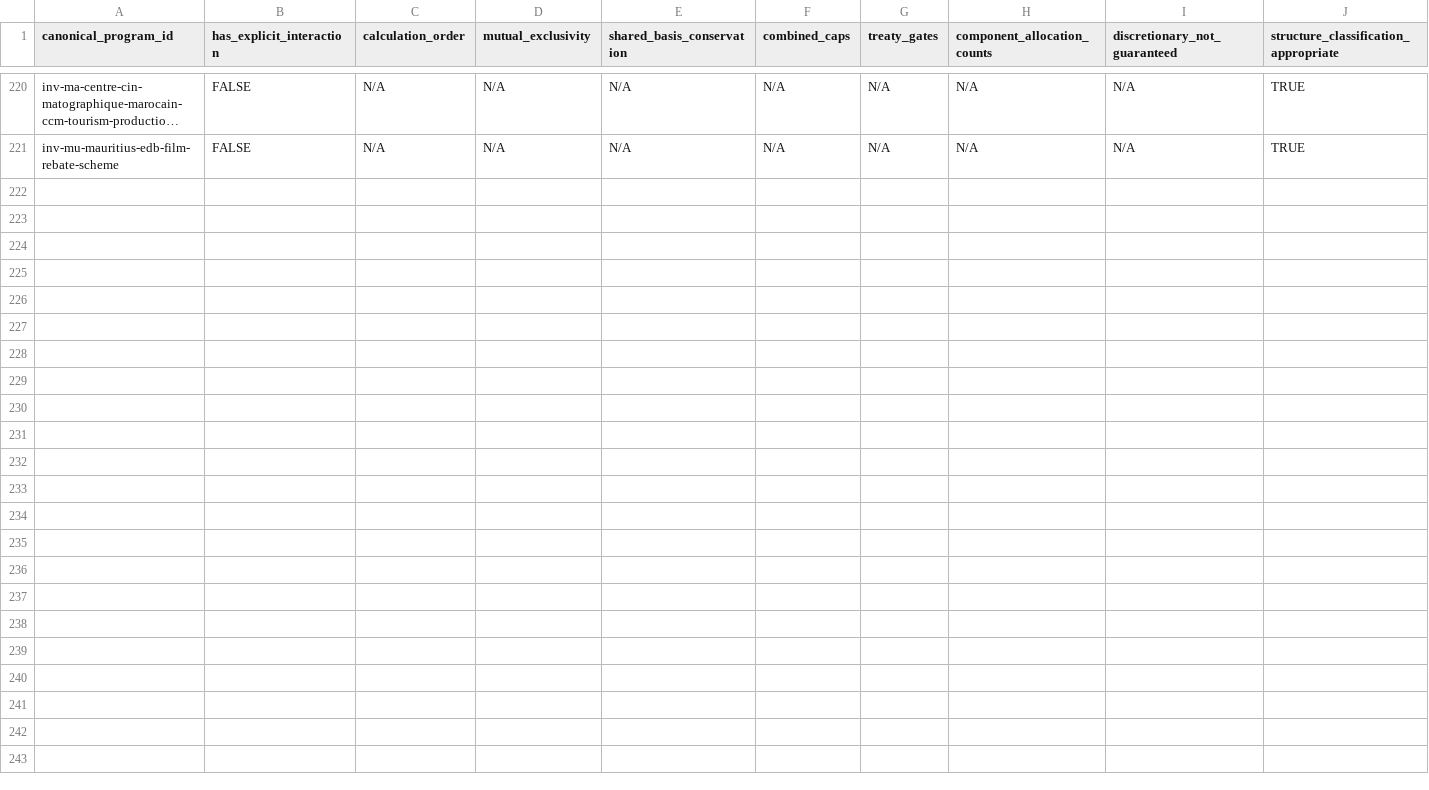
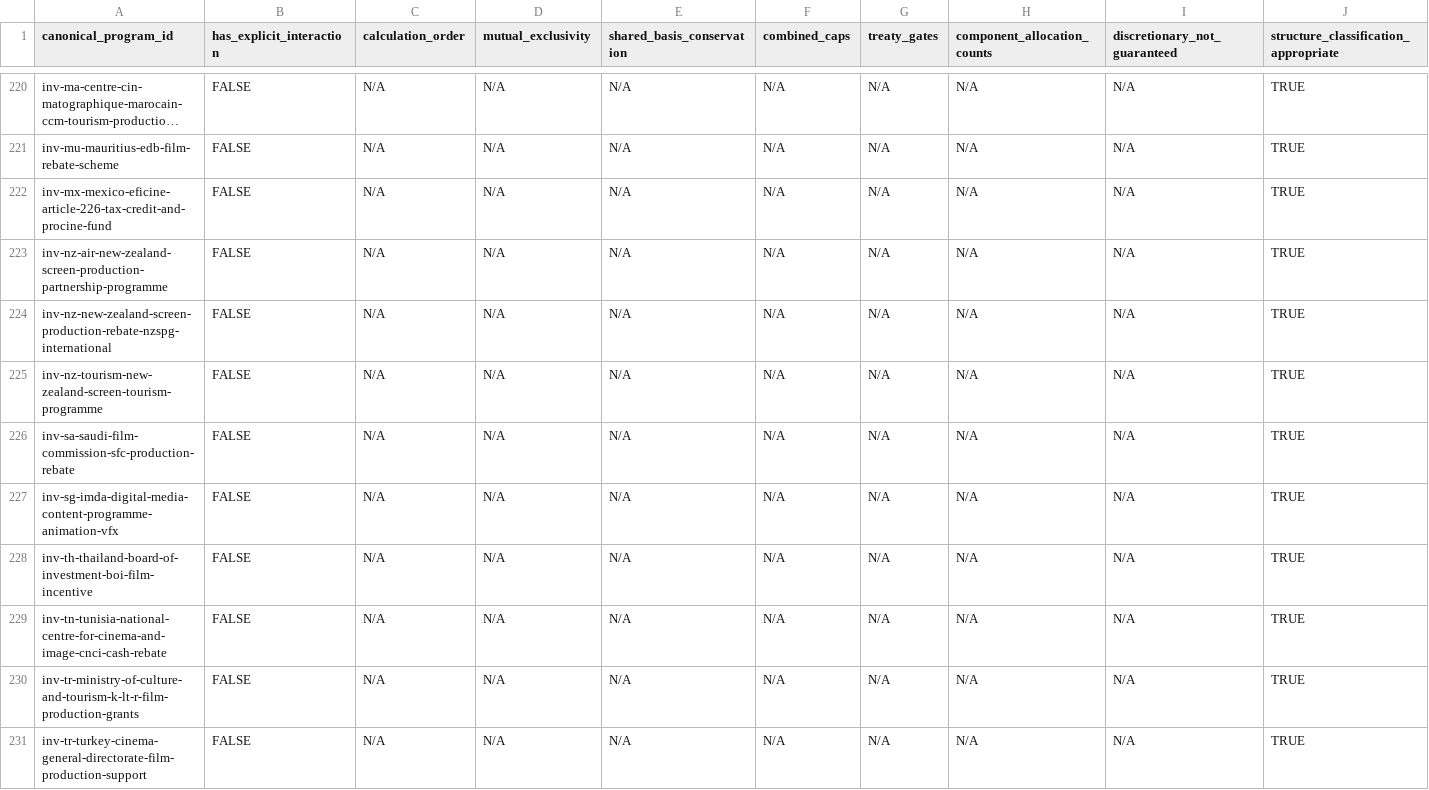
Before and after one commit to surajgohill-oss/Frametax, a CSV file: docs/validation/AG_285_PROGRAM_STACK_HYBRID_TREATY_AUDIT.csv, drawn as a sheet; only a part is shown, gaps mark what is left out; long unchanged cells end in …; the diff covers the shown part only; the diff names each change by its address in the sheet, - before the commit and + after, or states it on an @@ line.

```diff
--- a/docs/validation/AG_285_PROGRAM_STACK_HYBRID_TREATY_AUDIT.csv
+++ b/docs/validation/AG_285_PROGRAM_STACK_HYBRID_TREATY_AUDIT.csv
+row 222: inv-mx-mexico-eficine-article-226-tax-credit-and-procine-fund | FALSE | N/A | N/A | N/A | N/A | N/A | N/A | N/A | TRUE
+row 223: inv-nz-air-new-zealand-screen-production-partnership-programme | FALSE | N/A | N/A | N/A | N/A | N/A | N/A | N/A | TRUE
+row 224: inv-nz-new-zealand-screen-production-rebate-nzspg-international | FALSE | N/A | N/A | N/A | N/A | N/A | N/A | N/A | TRUE
+row 225: inv-nz-tourism-new-zealand-screen-tourism-programme | FALSE | N/A | N/A | N/A | N/A | N/A | N/A | N/A | TRUE
+row 226: inv-sa-saudi-film-commission-sfc-production-rebate | FALSE | N/A | N/A | N/A | N/A | N/A | N/A | N/A | TRUE
+row 227: inv-sg-imda-digital-media-content-programme-animation-vfx | FALSE | N/A | N/A | N/A | N/A | N/A | N/A | N/A | TRUE
+row 228: inv-th-thailand-board-of-investment-boi-film-incentive | FALSE | N/A | N/A | N/A | N/A | N/A | N/A | N/A | TRUE
+row 229: inv-tn-tunisia-national-centre-for-cinema-and-image-cnci-cash-rebate | FALSE | N/A | N/A | N/A | N/A | N/A | N/A | N/A | TRUE
+row 230: inv-tr-ministry-of-culture-and-tourism-k-lt-r-film-production-grants | FALSE | N/A | N/A | N/A | N/A | N/A | N/A | N/A | TRUE
+row 231: inv-tr-turkey-cinema-general-directorate-film-production-support | FALSE | N/A | N/A | N/A | N/A | N/A | N/A | N/A | TRUE
```
Also changed, not shown: 10 added rows elsewhere in this file, docs/validation/AG_285_PROGRAM_EXPECTED_ECONOMICS.csv, docs/validation/AG_285_PROGRAM_OPTIMIZER_COMPARISON.csv, 3 other files.
